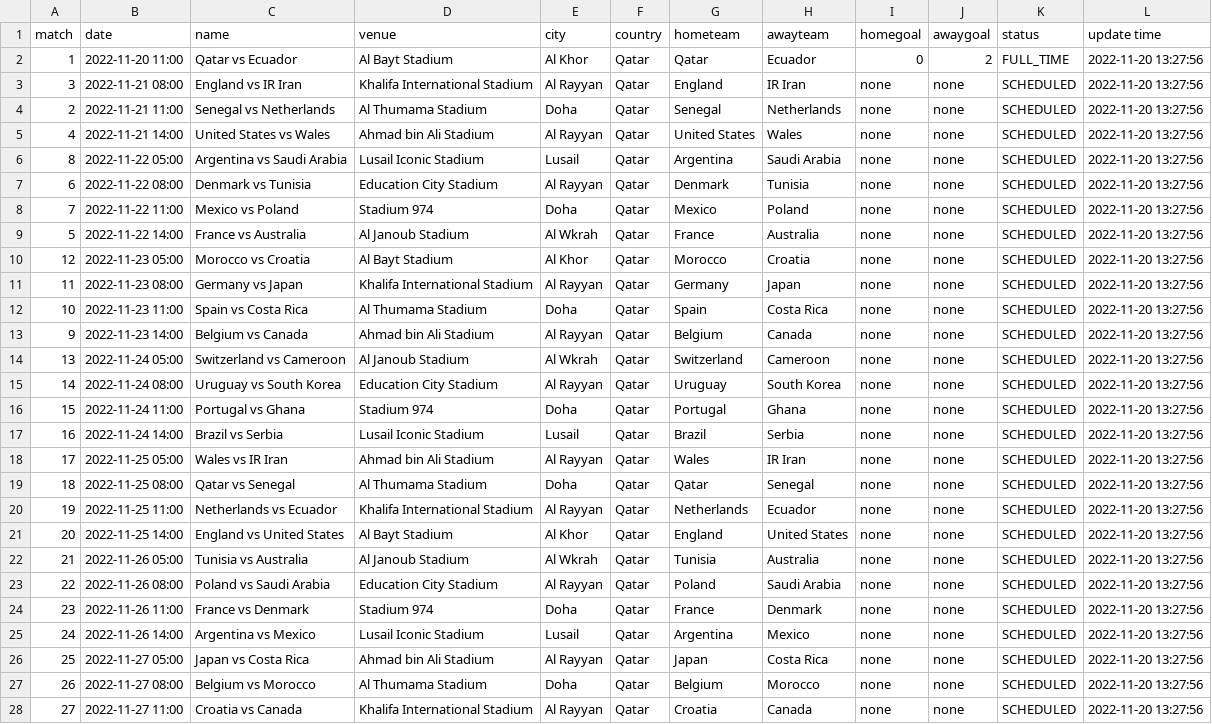
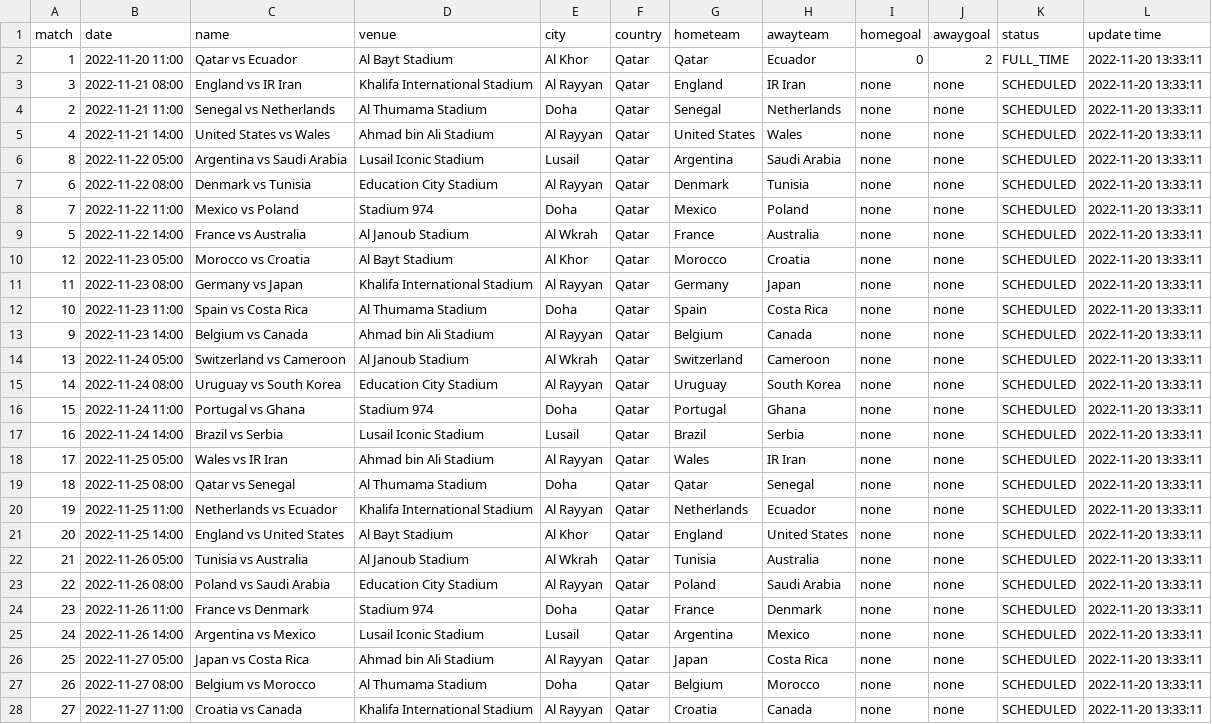
Before and after one commit to excel4soccer/FIFA2022_WC, a CSV file: fifa2022_fixture.csv, drawn as a sheet; only a part is shown; the diff covers the shown part only; the diff names each change by its address in the sheet, - before the commit and + after, or states it on an @@ line.

Commit message:
commit 2022-11-20 13:33:11

```diff
--- a/fifa2022_fixture.csv
+++ b/fifa2022_fixture.csv
-L2:L28 (update time): 2022-11-20 13:27:56
+L2:L28 (update time): 2022-11-20 13:33:11
```
Also changed, not shown: 37 edited cells elsewhere in this file.
